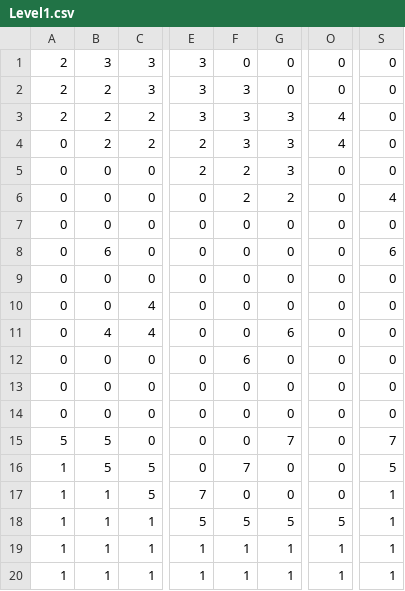
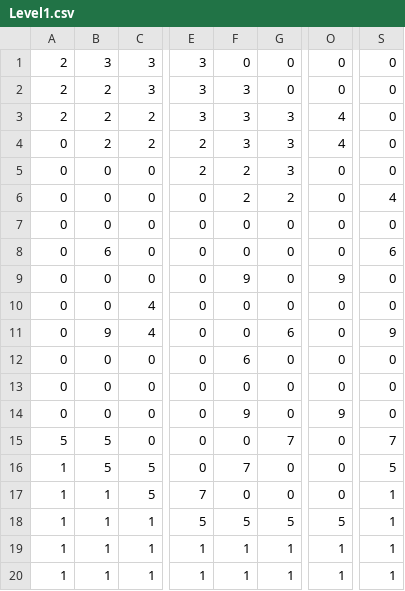
Before and after one commit to StrongJoshua/ProjecTiles, a CSV file: Assets/Tiled/Level1.csv, drawn as a sheet; only a part is shown, gaps mark what is left out; the diff names each change by its address in the sheet, - before the commit and + after, or states it on an @@ line.

```diff
--- a/Assets/Tiled/Level1.csv
+++ b/Assets/Tiled/Level1.csv
-F9: 0
+F9: 9
-O9: 0
+O9: 9
-B11: 4
+B11: 9
-S11: 0
+S11: 9
-F14: 0
+F14: 9
-O14: 0
+O14: 9
```
Also changed, not shown: 14 other files.
